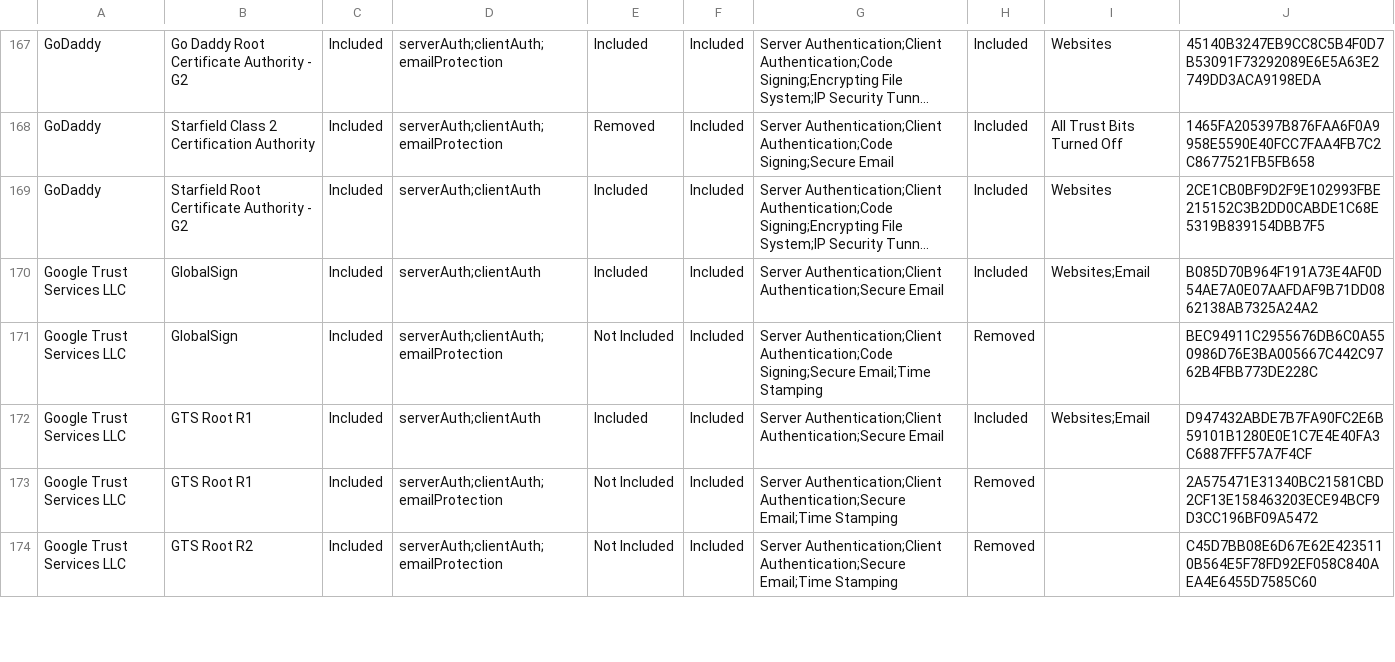
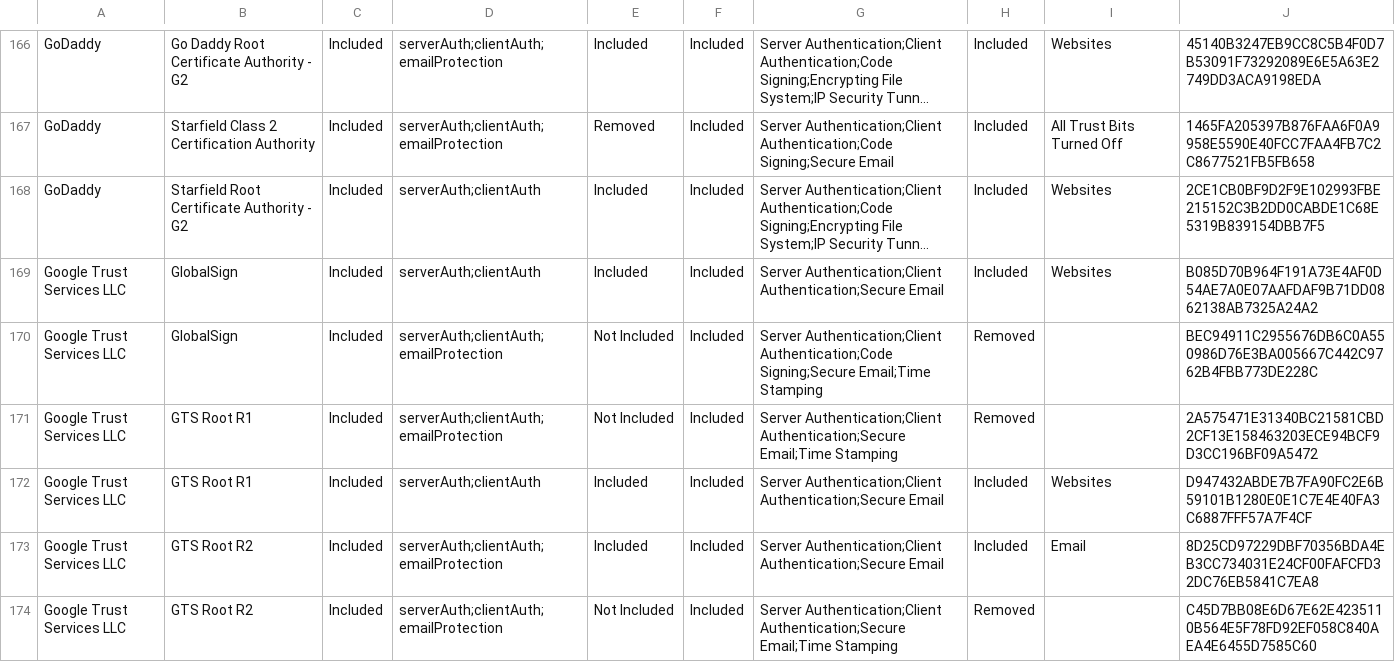
Before and after one commit to PaloAltoNetworks/pan-chainguard-content, a CSV file: latest-certs/AllIncludedRootCertsCSV.csv, drawn as a sheet; only a part is shown, gaps mark what is left out; long unchanged cells end in …; removed rows and columns are numbered as before the commit, all else as after; the diff covers the shown part only; the diff names each change by its address in the sheet, - before the commit and + after, or states it on an @@ line.

```diff
--- a/latest-certs/AllIncludedRootCertsCSV.csv
+++ b/latest-certs/AllIncludedRootCertsCSV.csv
-I169: Websites;Email
+I169: Websites
-row 172: Google Trust Services LLC | GTS Root R1 | Included | serverAuth;clientAuth | Included | Included | Server Authentication;Client Authentication;Secure Email | Included | Websites;Email | D947432ABDE7B7FA90FC2E6B59101B1280E0E1C7E4E40FA3C6887FFF57A7F4CF
+row 172: Google Trust Services LLC | GTS Root R1 | Included | serverAuth;clientAuth | Included | Included | Server Authentication;Client Authentication;Secure Email | Included | Websites | D947432ABDE7B7FA90FC2E6B59101B1280E0E1C7E4E40FA3C6887FFF57A7F4CF
+row 173: Google Trust Services LLC | GTS Root R2 | Included | serverAuth;clientAuth;emailProtection | Included | Included | Server Authentication;Client Authentication;Secure Email | Included | Email | 8D25CD97229DBF70356BDA4EB3CC734031E24CF00FAFCFD32DC76EB5841C7EA8
```
Also changed, not shown: 1 added row, 3 removed rows, 1 moved row and 44 edited cells elsewhere in this file, latest-certs/intermediate-fingerprints.csv, latest-certs/root-fingerprints.csv, 3 other files.
